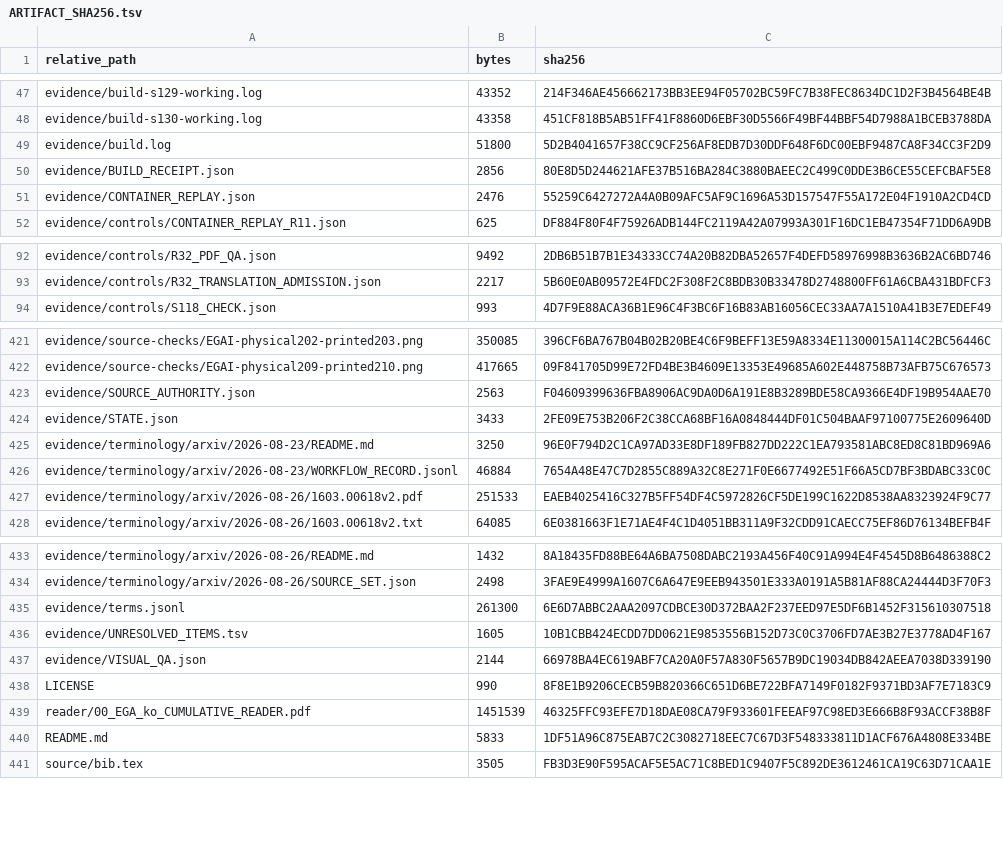
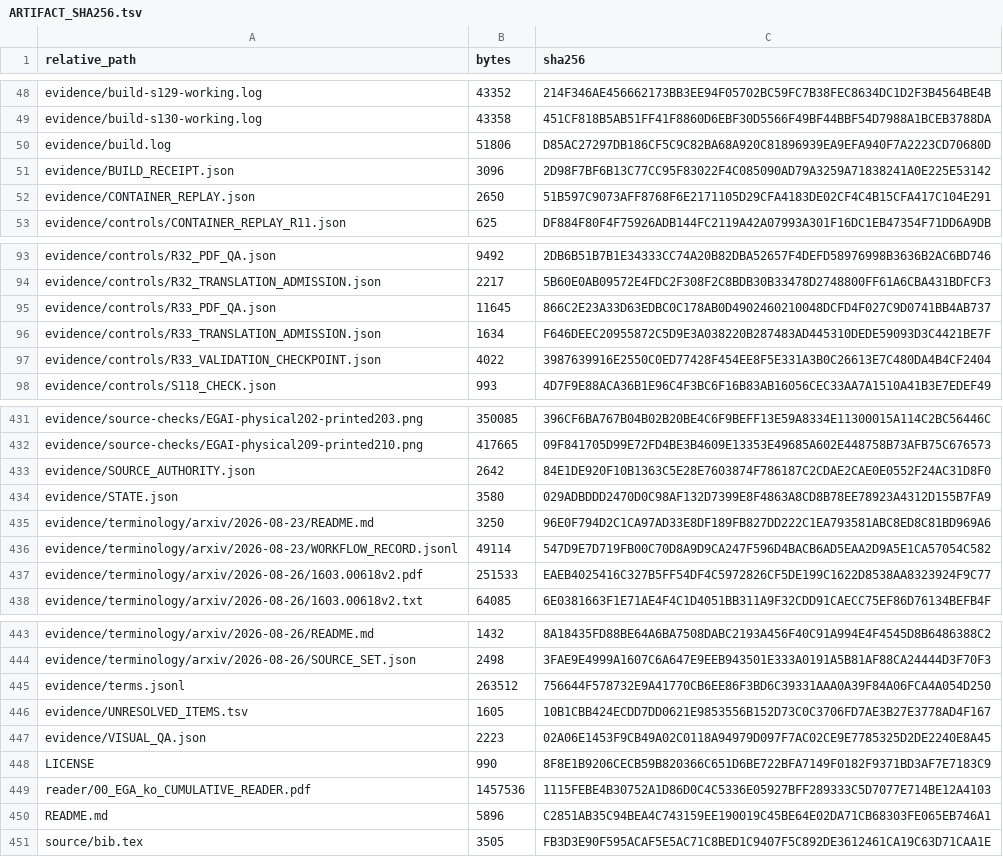
Before and after one commit to KokunoYumeto/ega-ko, a TSV file: evidence/ARTIFACT_SHA256.tsv, drawn as a sheet; only a part is shown, gaps mark what is left out; the diff covers the shown part only.

Commit message:
Publish Korean EGA r33 cumulative reader and exact source evidence

```diff
--- a/evidence/ARTIFACT_SHA256.tsv
+++ b/evidence/ARTIFACT_SHA256.tsv
@@ -48,5 +49,5 @@ evidence/build-s129-working.log	43352	214F346AE456662173BB3EE94F05702BC59FC7B38F
 evidence/build-s130-working.log	43358	451CF818B5AB51FF41F8860D6EBF30D5566F49BF44BBF54D7988A1BCEB3788DA
-evidence/build.log	51800	5D2B4041657F38CC9CF256AF8EDB7D30DDF648F6DC00EBF9487CA8F34CC3F2D9
-evidence/BUILD_RECEIPT.json	2856	80E8D5D244621AFE37B516BA284C3880BAEEC2C499C0DDE3B6CE55CEFCBAF5E8
-evidence/CONTAINER_REPLAY.json	2476	55259C6427272A4A0B09AFC5AF9C1696A53D157547F55A172E04F1910A2CD4CD
+evidence/build.log	51806	D85AC27297DB186CF5C9C82BA68A920C81896939EA9EFA940F7A2223CD70680D
+evidence/BUILD_RECEIPT.json	3096	2D98F7BF6B13C77CC95F83022F4C085090AD79A3259A71838241A0E225E53142
+evidence/CONTAINER_REPLAY.json	2650	51B597C9073AFF8768F6E2171105D29CFA4183DE02CF4C4B15CFA417C104E291
 evidence/controls/CONTAINER_REPLAY_R11.json	625	DF884F80F4F75926ADB144FC2119A42A07993A301F16DC1EB47354F71DD6A9DB
@@ -93,2 +94,5 @@ evidence/controls/R32_PDF_QA.json	9492	2DB6B51B7B1E34333CC74A20B82DBA52657F4DEFD
 evidence/controls/R32_TRANSLATION_ADMISSION.json	2217	5B60E0AB09572E4FDC2F308F2C8BDB30B33478D2748800FF61A6CBA431BDFCF3
+evidence/controls/R33_PDF_QA.json	11645	866C2E23A33D63EDBC0C178AB0D4902460210048DCFD4F027C9D0741BB4AB737
+evidence/controls/R33_TRANSLATION_ADMISSION.json	1634	F646DEEC20955872C5D9E3A038220B287483AD445310DEDE59093D3C4421BE7F
+evidence/controls/R33_VALIDATION_CHECKPOINT.json	4022	3987639916E2550C0ED77428F454EE8F5E331A3B0C26613E7C480DA4B4CF2404
 evidence/controls/S118_CHECK.json	993	4D7F9E88ACA36B1E96C4F3BC6F16B83AB16056CEC33AA7A1510A41B3E7EDEF49
@@ -422,6 +432,6 @@ evidence/source-checks/EGAI-physical202-printed203.png	350085	396CF6BA767B04B02B
 evidence/source-checks/EGAI-physical209-printed210.png	417665	09F841705D99E72FD4BE3B4609E13353E49685A602E448758B73AFB75C676573
-evidence/SOURCE_AUTHORITY.json	2563	F04609399636FBA8906AC9DA0D6A191E8B3289BDE58CA9366E4DF19B954AAE70
-evidence/STATE.json	3433	2FE09E753B206F2C38CCA68BF16A0848444DF01C504BAAF97100775E2609640D
+evidence/SOURCE_AUTHORITY.json	2642	84E1DE920F10B1363C5E28E7603874F786187C2CDAE2CAE0E0552F24AC31D8F0
+evidence/STATE.json	3580	029ADBDDD2470D0C98AF132D7399E8F4863A8CD8B78EE78923A4312D155B7FA9
 evidence/terminology/arxiv/2026-08-23/README.md	3250	96E0F794D2C1CA97AD33E8DF189FB827DD222C1EA793581ABC8ED8C81BD969A6
-evidence/terminology/arxiv/2026-08-23/WORKFLOW_RECORD.jsonl	46884	7654A48E47C7D2855C889A32C8E271F0E6677492E51F66A5CD7BF3BDABC33C0C
+evidence/terminology/arxiv/2026-08-23/WORKFLOW_RECORD.jsonl	49114	547D9E7D719FB00C70D8A9D9CA247F596D4BACB6AD5EAA2D9A5E1CA57054C582
 evidence/terminology/arxiv/2026-08-26/1603.00618v2.pdf	251533	EAEB4025416C327B5FF54DF4C5972826CF5DE199C1622D8538AA8323924F9C77
@@ -434,8 +444,8 @@ evidence/terminology/arxiv/2026-08-26/README.md	1432	8A18435FD88BE64A6BA7508DABC
 evidence/terminology/arxiv/2026-08-26/SOURCE_SET.json	2498	3FAE9E4999A1607C6A647E9EEB943501E333A0191A5B81AF88CA24444D3F70F3
-evidence/terms.jsonl	261300	6E6D7ABBC2AAA2097CDBCE30D372BAA2F237EED97E5DF6B1452F315610307518
+evidence/terms.jsonl	263512	756644F578732E9A41770CB6EE86F3BD6C39331AAA0A39F84A06FCA4A054D250
 evidence/UNRESOLVED_ITEMS.tsv	1605	10B1CBB424ECDD7DD0621E9853556B152D73C0C3706FD7AE3B27E3778AD4F167
-evidence/VISUAL_QA.json	2144	66978BA4EC619ABF7CA20A0F57A830F5657B9DC19034DB842AEEA7038D339190
+evidence/VISUAL_QA.json	2223	02A06E1453F9CB49A02C0118A94979D097F7AC02CE9E7785325D2DE2240E8A45
 LICENSE	990	8F8E1B9206CECB59B820366C651D6BE722BFA7149F0182F9371BD3AF7E7183C9
-reader/00_EGA_ko_CUMULATIVE_READER.pdf	1451539	46325FFC93EFE7D18DAE08CA79F933601FEEAF97C98ED3E666B8F93ACCF38B8F
-README.md	5833	1DF51A96C875EAB7C2C3082718EEC7C67D3F548333811D1ACF676A4808E334BE
+reader/00_EGA_ko_CUMULATIVE_READER.pdf	1457536	1115FEBE4B30752A1D86D0C4C5336E05927BFF289333C5D7077E714BE12A4103
+README.md	5896	C2851AB35C94BEA4C743159EE190019C45BE64E02DA71CB68303FE065EB746A1
 source/bib.tex	3505	FB3D3E90F595ACAF5E5AC71C8BED1C9407F5C892DE3612461CA19C63D71CAA1E
```
Also changed, not shown: 7 added rows and 26 edited cells elsewhere in this file, 39 other files.
